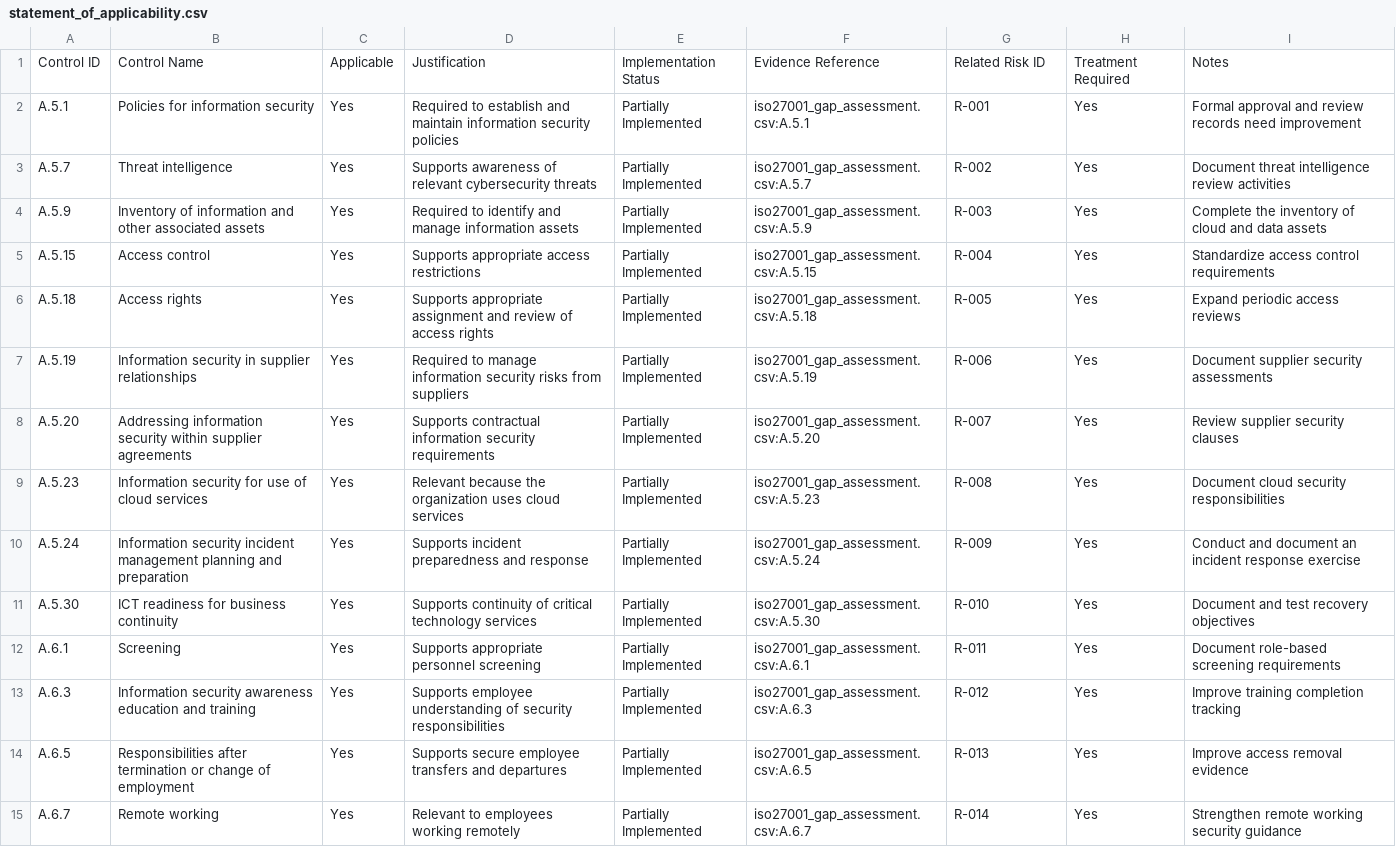
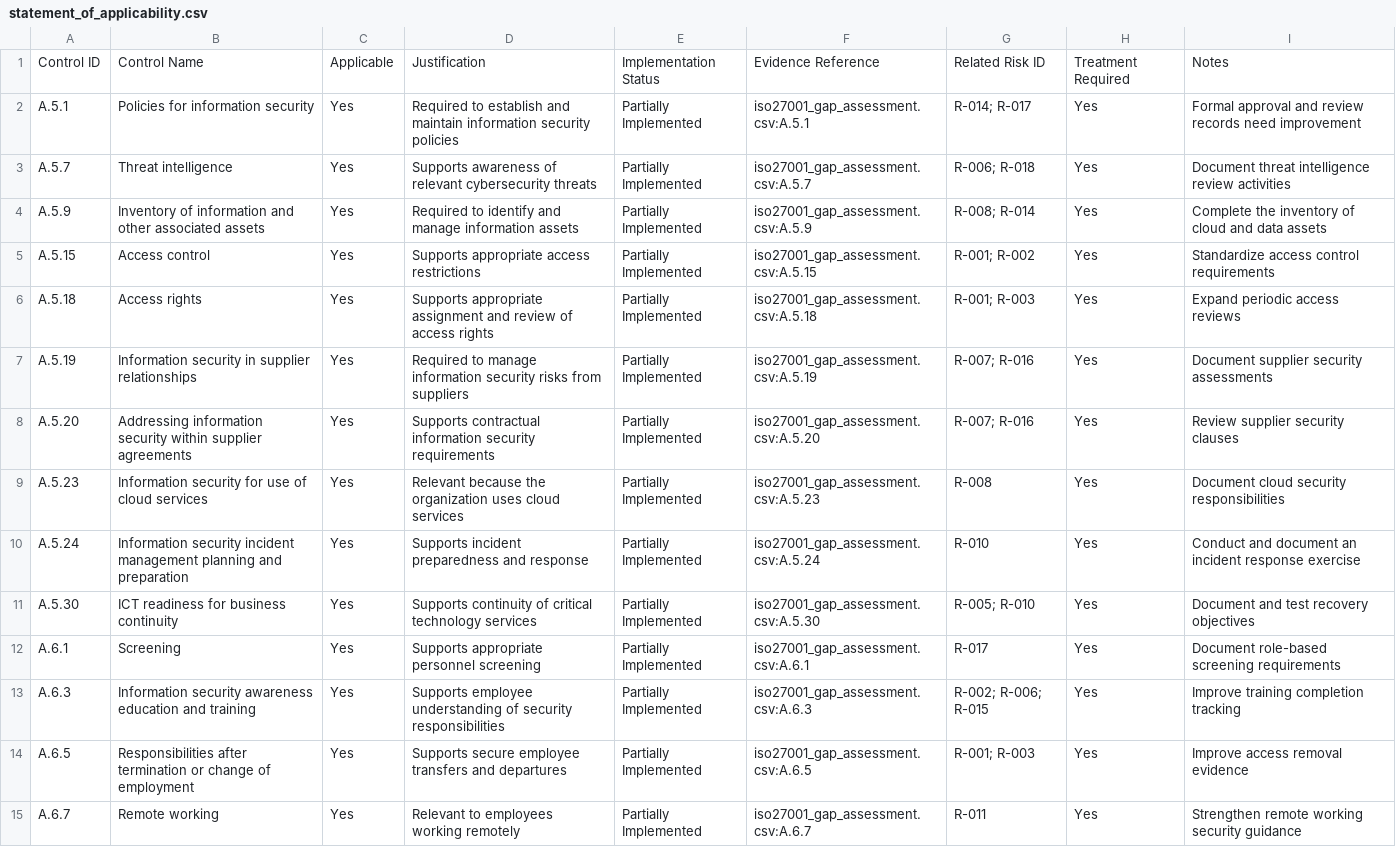
Before and after one commit to AttahMelford/ISO-IEC-27001-compliance-gap-assessment, a CSV file: assessment/statement_of_applicability.csv, drawn as a sheet; only a part is shown; the diff covers the shown part only.

Commit message:
Update statement_of_applicability.csv

```diff
--- a/assessment/statement_of_applicability.csv
+++ b/assessment/statement_of_applicability.csv
@@ -1,15 +1,15 @@
 Control ID,Control Name,Applicable,Justification,Implementation Status,Evidence Reference,Related Risk ID,Treatment Required,Notes
-A.5.1,Policies for information security,Yes,Required to establish and maintain information security policies,Partially Implemented,iso27001_gap_assessment.csv:A.5.1,R-001,Yes,Formal approval and review records need improvement
-A.5.7,Threat intelligence,Yes,Supports awareness of relevant cybersecurity threats,Partially Implemented,iso27001_gap_assessment.csv:A.5.7,R-002,Yes,Document threat intelligence review activities
-A.5.9,Inventory of information and other associated assets,Yes,Required to identify and manage information assets,Partially Implemented,iso27001_gap_assessment.csv:A.5.9,R-003,Yes,Complete the inventory of cloud and data assets
-A.5.15,Access control,Yes,Supports appropriate access restrictions,Partially Implemented,iso27001_gap_assessment.csv:A.5.15,R-004,Yes,Standardize access control requirements
-A.5.18,Access rights,Yes,Supports appropriate assignment and review of access rights,Partially Implemented,iso27001_gap_assessment.csv:A.5.18,R-005,Yes,Expand periodic access reviews
-A.5.19,Information security in supplier relationships,Yes,Required to manage information security risks from suppliers,Partially Implemented,iso27001_gap_assessment.csv:A.5.19,R-006,Yes,Document supplier security assessments
-A.5.20,Addressing information security within supplier agreements,Yes,Supports contractual information security requirements,Partially Implemented,iso27001_gap_assessment.csv:A.5.20,R-007,Yes,Review supplier security clauses
+A.5.1,Policies for information security,Yes,Required to establish and maintain information security policies,Partially Implemented,iso27001_gap_assessment.csv:A.5.1,R-014; R-017,Yes,Formal approval and review records need improvement
+A.5.7,Threat intelligence,Yes,Supports awareness of relevant cybersecurity threats,Partially Implemented,iso27001_gap_assessment.csv:A.5.7,R-006; R-018,Yes,Document threat intelligence review activities
+A.5.9,Inventory of information and other associated assets,Yes,Required to identify and manage information assets,Partially Implemented,iso27001_gap_assessment.csv:A.5.9,R-008; R-014,Yes,Complete the inventory of cloud and data assets
+A.5.15,Access control,Yes,Supports appropriate access restrictions,Partially Implemented,iso27001_gap_assessment.csv:A.5.15,R-001; R-002,Yes,Standardize access control requirements
+A.5.18,Access rights,Yes,Supports appropriate assignment and review of access rights,Partially Implemented,iso27001_gap_assessment.csv:A.5.18,R-001; R-003,Yes,Expand periodic access reviews
+A.5.19,Information security in supplier relationships,Yes,Required to manage information security risks from suppliers,Partially Implemented,iso27001_gap_assessment.csv:A.5.19,R-007; R-016,Yes,Document supplier security assessments
+A.5.20,Addressing information security within supplier agreements,Yes,Supports contractual information security requirements,Partially Implemented,iso27001_gap_assessment.csv:A.5.20,R-007; R-016,Yes,Review supplier security clauses
 A.5.23,Information security for use of cloud services,Yes,Relevant because the organization uses cloud services,Partially Implemented,iso27001_gap_assessment.csv:A.5.23,R-008,Yes,Document cloud security responsibilities
-A.5.24,Information security incident management planning and preparation,Yes,Supports incident preparedness and response,Partially Implemented,iso27001_gap_assessment.csv:A.5.24,R-009,Yes,Conduct and document an incident response exercise
-A.5.30,ICT readiness for business continuity,Yes,Supports continuity of critical technology services,Partially Implemented,iso27001_gap_assessment.csv:A.5.30,R-010,Yes,Document and test recovery objectives
-A.6.1,Screening,Yes,Supports appropriate personnel screening,Partially Implemented,iso27001_gap_assessment.csv:A.6.1,R-011,Yes,Document role-based screening requirements
-A.6.3,Information security awareness education and training,Yes,Supports employee understanding of security responsibilities,Partially Implemented,iso27001_gap_assessment.csv:A.6.3,R-012,Yes,Improve training completion tracking
-A.6.5,Responsibilities after termination or change of employment,Yes,Supports secure employee transfers and departures,Partially Implemented,iso27001_gap_assessment.csv:A.6.5,R-013,Yes,Improve access removal evidence
-A.6.7,Remote working,Yes,Relevant to employees working remotely,Partially Implemented,iso27001_gap_assessment.csv:A.6.7,R-014,Yes,Strengthen remote working security guidance
+A.5.24,Information security incident management planning and preparation,Yes,Supports incident preparedness and response,Partially Implemented,iso27001_gap_assessment.csv:A.5.24,R-010,Yes,Conduct and document an incident response exercise
+A.5.30,ICT readiness for business continuity,Yes,Supports continuity of critical technology services,Partially Implemented,iso27001_gap_assessment.csv:A.5.30,R-005; R-010,Yes,Document and test recovery objectives
+A.6.1,Screening,Yes,Supports appropriate personnel screening,Partially Implemented,iso27001_gap_assessment.csv:A.6.1,R-017,Yes,Document role-based screening requirements
+A.6.3,Information security awareness education and training,Yes,Supports employee understanding of security responsibilities,Partially Implemented,iso27001_gap_assessment.csv:A.6.3,R-002; R-006; R-015,Yes,Improve training completion tracking
+A.6.5,Responsibilities after termination or change of employment,Yes,Supports secure employee transfers and departures,Partially Implemented,iso27001_gap_assessment.csv:A.6.5,R-001; R-003,Yes,Improve access removal evidence
+A.6.7,Remote working,Yes,Relevant to employees working remotely,Partially Implemented,iso27001_gap_assessment.csv:A.6.7,R-011,Yes,Strengthen remote working security guidance
```
Also changed, not shown: 16 edited cells elsewhere in this file.
